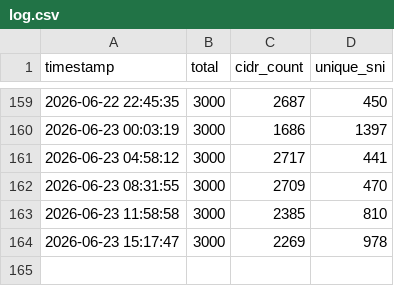
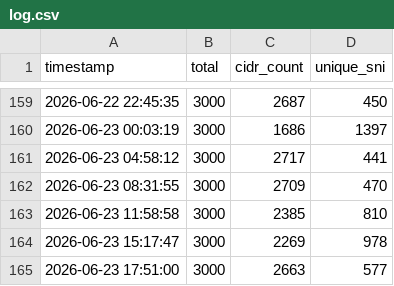
Before and after one commit to YaltaVPN/YaltaVPNConfigs, a CSV file: log.csv, drawn as a sheet; only a part is shown, gaps mark what is left out; the diff names each change by its address in the sheet, - before the commit and + after, or states it on an @@ line.

```diff
--- a/log.csv
+++ b/log.csv
+row 165: 2026-06-23 17:51:00 | 3000 | 2663 | 577
```
Also changed, not shown: 1 other file.
